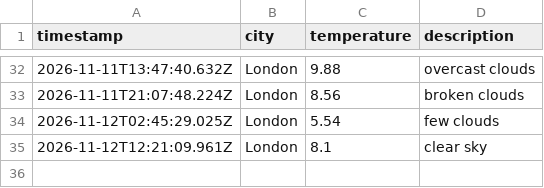
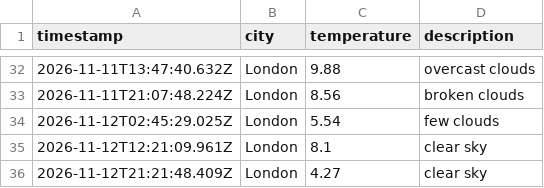
Before and after one commit to moniafavaro/weather_dataOps, a CSV file: data/weather_log.csv, drawn as a sheet; only a part is shown, gaps mark what is left out; the diff names each change by its address in the sheet, - before the commit and + after, or states it on an @@ line.

```diff
--- a/data/weather_log.csv
+++ b/data/weather_log.csv
+row 36: 2026-11-12T21:21:48.409Z | London | 4.27 | clear sky
```
Also changed, not shown: 1 other file.
